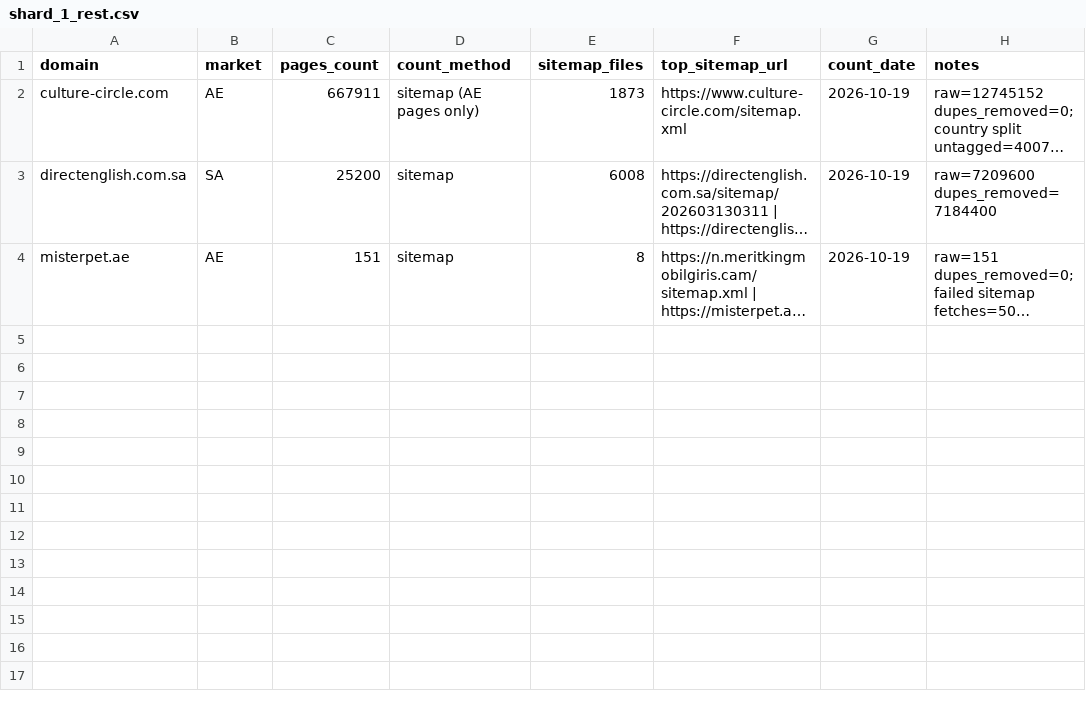
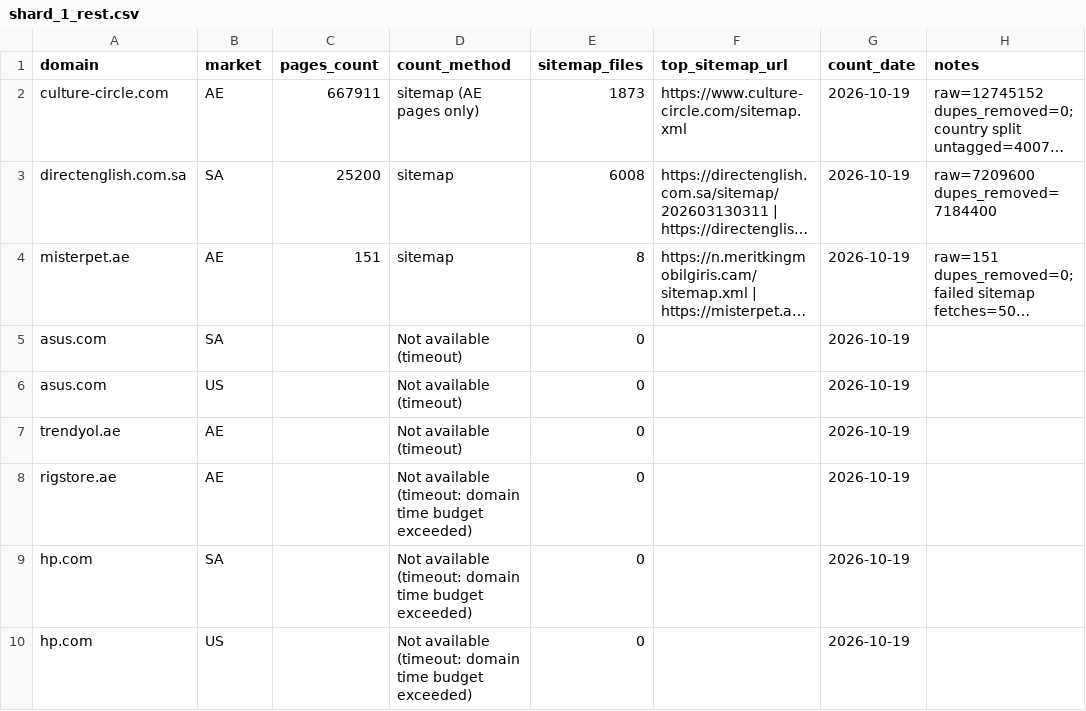
Before and after one commit to abaszeinn-beep/research, a CSV file: results/shard_1_rest.csv, drawn as a sheet; long unchanged cells end in …; the diff names each change by its address in the sheet, - before the commit and + after, or states it on an @@ line.

```diff
--- a/results/shard_1_rest.csv
+++ b/results/shard_1_rest.csv
+row 5: asus.com | SA |  | Not available (timeout) | 0 |  | 2026-10-19
+row 6: asus.com | US |  | Not available (timeout) | 0 |  | 2026-10-19
+row 7: trendyol.ae | AE |  | Not available (timeout) | 0 |  | 2026-10-19
+row 8: rigstore.ae | AE |  | Not available (timeout: domain time budget exceeded) | 0 |  | 2026-10-19
+row 9: hp.com | SA |  | Not available (timeout: domain time budget exceeded) | 0 |  | 2026-10-19
+row 10: hp.com | US |  | Not available (timeout: domain time budget exceeded) | 0 |  | 2026-10-19
```
Also changed, not shown: results/shard_3_rest.csv, results/shard_4_rest.csv, 1 other file.
